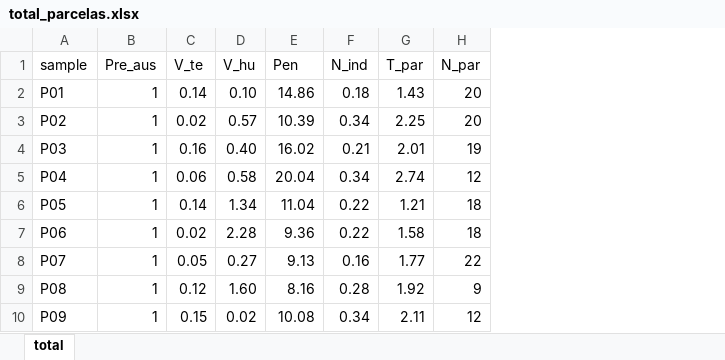
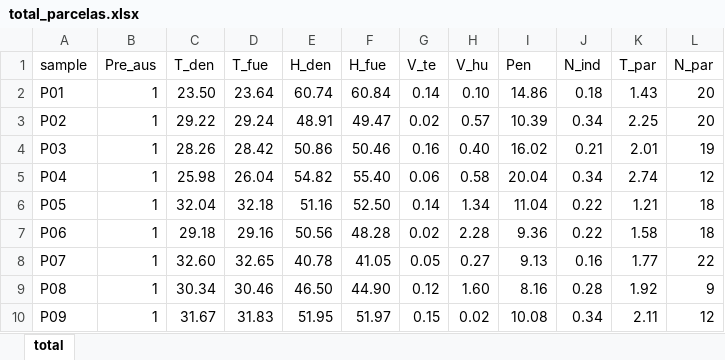
Before and after one commit to SJack2023/Script-GLM, an Excel workbook: total_parcelas.xlsx, sheet total, drawn as a sheet; only a part is shown; values as stored, in another font and other column widths than the file's, no borders; the diff names each change by its address in the sheet, - before the commit and + after, or states it on an @@ line.

```diff
--- a/total_parcelas.xlsx (sheet total)
+++ b/total_parcelas.xlsx (sheet total)
+column C (T_den), rows 2-10: 23.50 | 29.22 | 28.26 | 25.98 | 32.04 | 29.18 | 32.60 | 30.34 | 31.67
+column D (T_fue), rows 2-10: 23.64 | 29.24 | 28.42 | 26.04 | 32.18 | 29.16 | 32.65 | 30.46 | 31.83
+column E (H_den), rows 2-10: 60.74 | 48.91 | 50.86 | 54.82 | 51.16 | 50.56 | 40.78 | 46.50 | 51.95
+column F (H_fue), rows 2-10: 60.84 | 49.47 | 50.46 | 55.40 | 52.50 | 48.28 | 41.05 | 44.90 | 51.97
```
Also changed, not shown: datos_p.xlsx, sin_patrones.xlsx, 11 other files.
